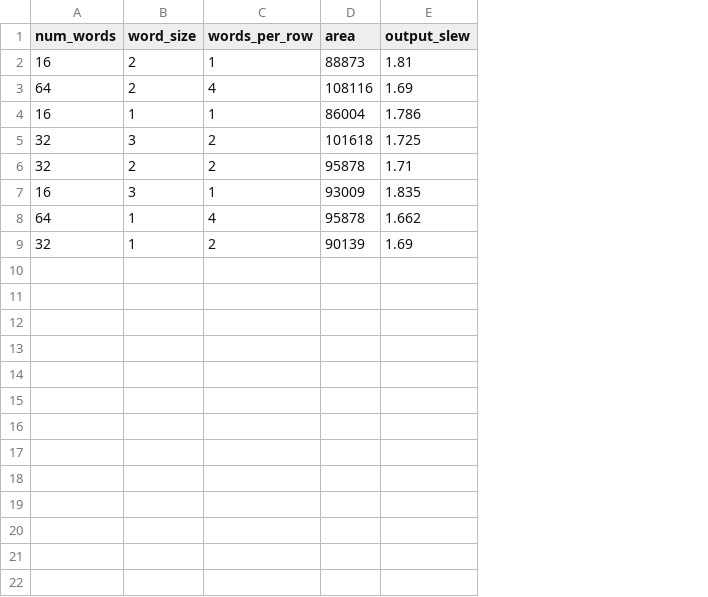
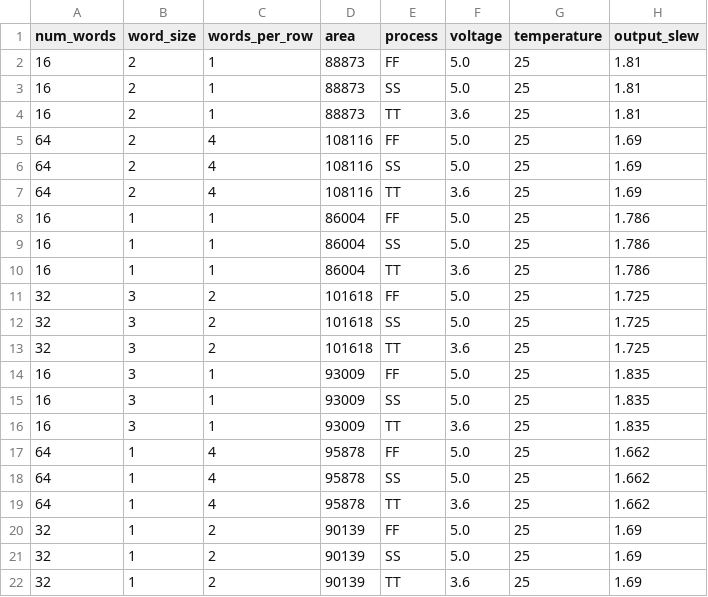
Before and after one commit to VLSIDA/OpenRAM, a CSV file: technology/scn4m_subm/sim_data/slew_data.csv, drawn as a sheet; addresses are those after the commit; the diff names each change by its address in the sheet, - before the commit and + after, or states it on an @@ line.

```diff
--- a/technology/scn4m_subm/sim_data/slew_data.csv
+++ b/technology/scn4m_subm/sim_data/slew_data.csv
+column E (process), row 2: FF; rows 7-8: TT | FF; rows 11-12: FF | SS; rows 16-17: TT | FF; row 20: FF
+column F (voltage), row 2: 5.0; rows 7-8: 3.6 | 5.0; rows 11-12: 5.0 | 5.0; rows 16-17: 3.6 | 5.0; row 20: 5.0
+column G (temperature), row 2: 25; rows 7-8: 25 | 25; rows 11-12: 25 | 25; rows 16-17: 25 | 25; row 20: 25
+row 3: 16 | 2 | 1 | 88873 | SS | 5.0 | 25 | 1.81
+row 4: 16 | 2 | 1 | 88873 | TT | 3.6 | 25 | 1.81
+row 5: 64 | 2 | 4 | 108116 | FF | 5.0 | 25 | 1.69
+row 6: 64 | 2 | 4 | 108116 | SS | 5.0 | 25 | 1.69
+row 9: 16 | 1 | 1 | 86004 | SS | 5.0 | 25 | 1.786
+row 10: 16 | 1 | 1 | 86004 | TT | 3.6 | 25 | 1.786
-B12 (word_size): 2
+B12 (word_size): 3
-D12 (area): 95878
+D12 (area): 101618
-H12 (output_slew): 1.71
+H12 (output_slew): 1.725
+row 13: 32 | 3 | 2 | 101618 | TT | 3.6 | 25 | 1.725
+row 14: 16 | 3 | 1 | 93009 | FF | 5.0 | 25 | 1.835
+row 15: 16 | 3 | 1 | 93009 | SS | 5.0 | 25 | 1.835
+row 18: 64 | 1 | 4 | 95878 | SS | 5.0 | 25 | 1.662
+row 19: 64 | 1 | 4 | 95878 | TT | 3.6 | 25 | 1.662
+row 21: 32 | 1 | 2 | 90139 | SS | 5.0 | 25 | 1.69
+row 22: 32 | 1 | 2 | 90139 | TT | 3.6 | 25 | 1.69
```
Also changed, not shown: technology/scn4m_subm/sim_data/delay_data.csv, technology/scn4m_subm/sim_data/leakage_data.csv, 1 other file.
